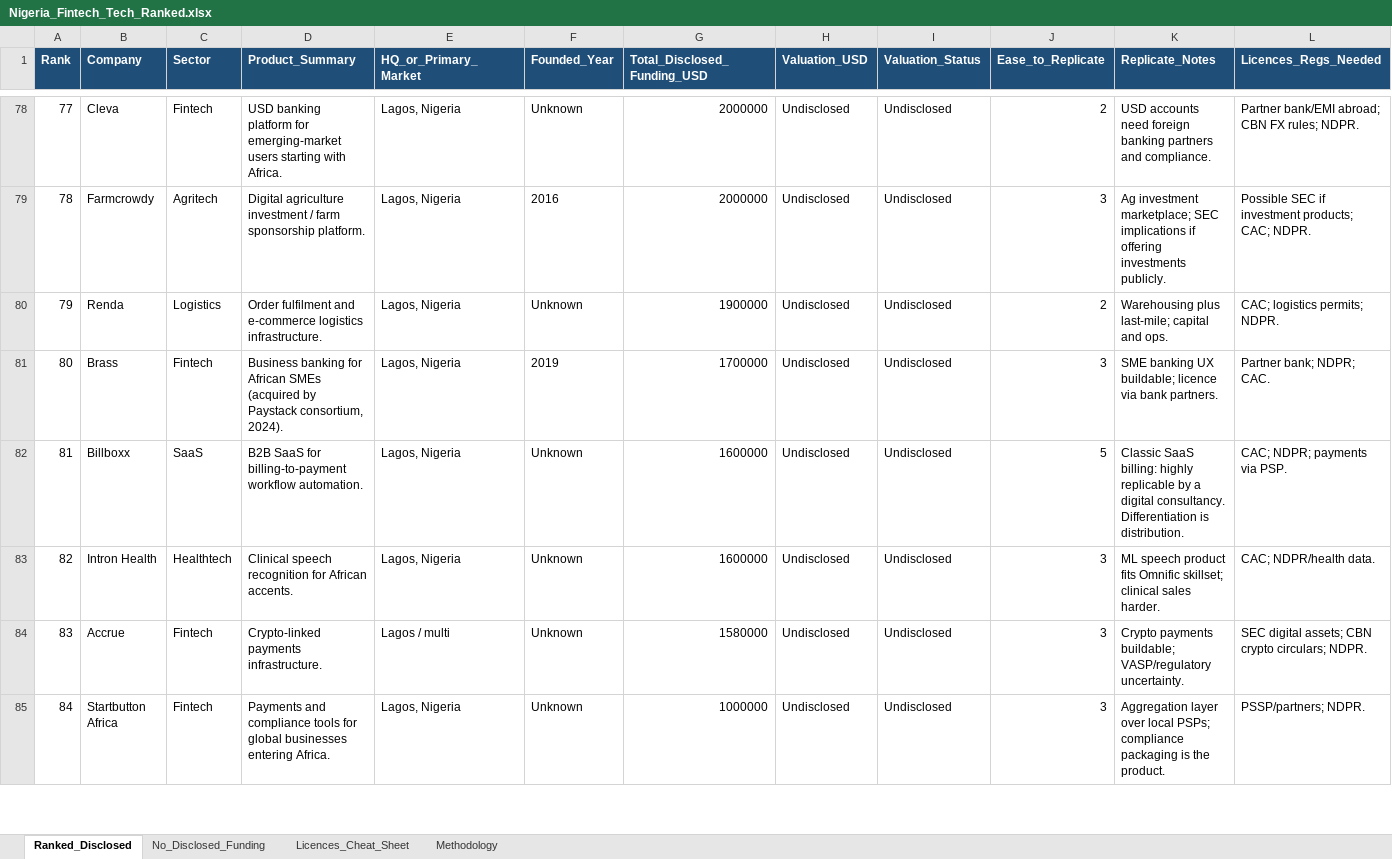
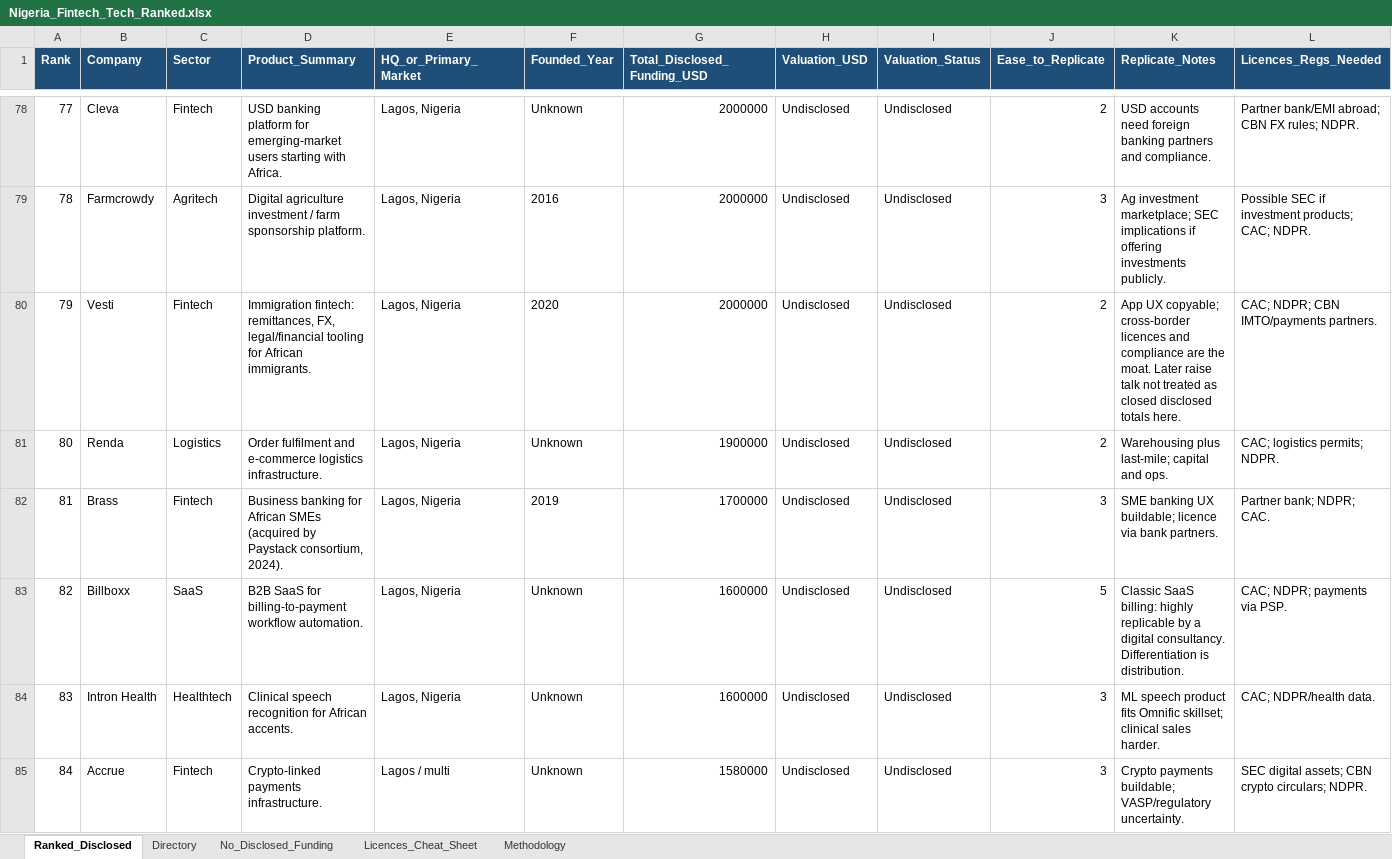
Before and after one commit to TEHILLA-O/nigeria-tech-landscape, an Excel workbook: data/Nigeria_Fintech_Tech_Ranked.xlsx, sheet Ranked_Disclosed, drawn as a sheet; only a part is shown, gaps mark what is left out; the shorter side is filled out with more unchanged rows; values as stored, in another font and other column widths than the file's, no borders; addresses are those after the commit; rows hold the shown columns only; the diff covers the shown part only; the diff names each change by its address in the sheet, - before the commit and + after, or states it on an @@ line.

Commit message:
Expand Nigeria tech landscape past 1000 unique companies
Grow Directory via CBN PSP/MMO/IMTO and FCCPC DML licence lists plus
YC Nigeria, StartupMapAfrica, and curated press roundups. Ranked_Disclosed
rises to 102 with newly sourced small rounds (no invented funding).

```diff
--- a/data/Nigeria_Fintech_Tech_Ranked.xlsx (sheet Ranked_Disclosed)
+++ b/data/Nigeria_Fintech_Tech_Ranked.xlsx (sheet Ranked_Disclosed)
+sheet tab: Directory
+row 80: 79 | Vesti | Fintech | Immigration fintech: remittances, FX, legal/financial tooling for African immigrants. | Lagos, Nigeria | 2020 | 2000000 | Undisclosed | Undisclosed | 2 | App UX copyable; cross-border licences and compliance are the moat. Later raise talk not treated as closed disclosed totals here. | CAC; NDPR; CBN IMTO/payments partners.
@@ column A (Rank) renumbered from row 81 down @@
```
Also changed, not shown: 5 added rows elsewhere in this sheet, sheet No_Disclosed_Funding, sheet Methodology, 23 other files.
